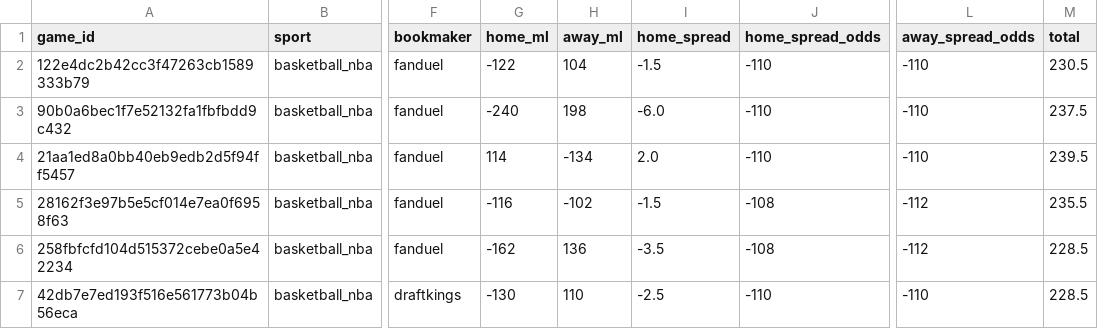
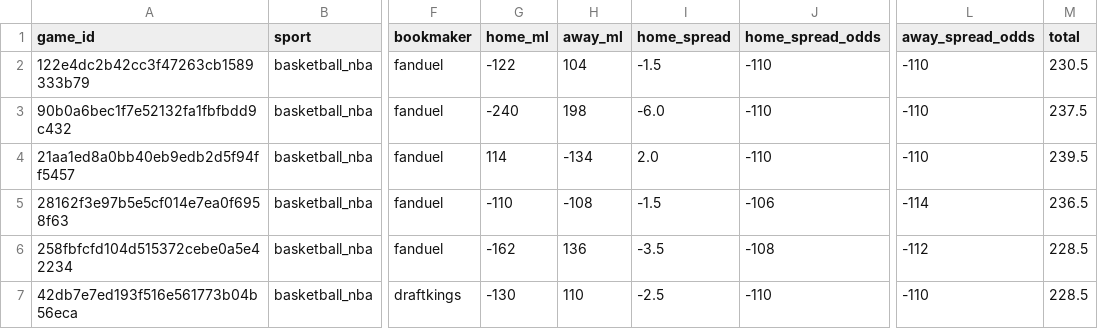
Before and after one commit to missionfromdog/bball-prediction, a CSV file: data/betting/live_odds_latest.csv, drawn as a sheet; only a part is shown, gaps mark what is left out; the diff names each change by its address in the sheet, - before the commit and + after, or states it on an @@ line.

```diff
--- a/data/betting/live_odds_latest.csv
+++ b/data/betting/live_odds_latest.csv
-G5 (home_ml): -116
+G5 (home_ml): -110
-H5 (away_ml): -102
+H5 (away_ml): -108
-J5 (home_spread_odds): -108
+J5 (home_spread_odds): -106
-L5 (away_spread_odds): -112
+L5 (away_spread_odds): -114
-M5 (total): 235.5
+M5 (total): 236.5
```
Also changed, not shown: data/betting/live_odds_bookmakers_comparison.csv, data/betting/live_odds_vegas_format.csv.
